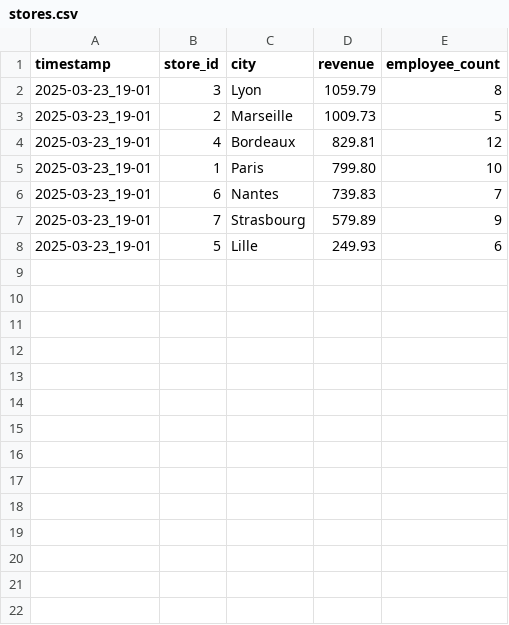
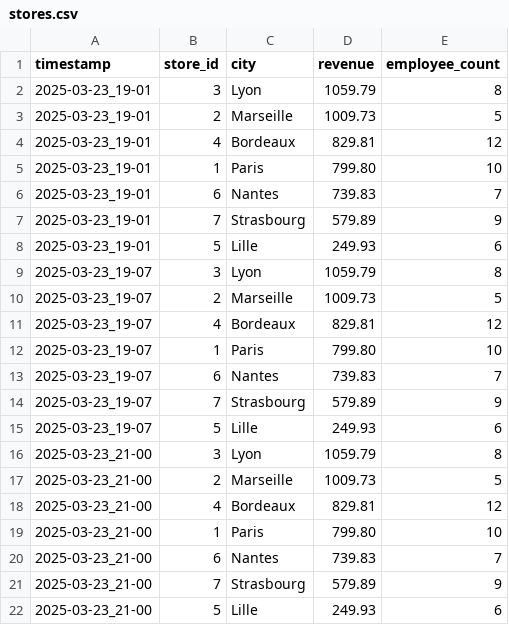
Before and after one commit to Arctusol/test_simplon, a CSV file: historical_data/store_history/stores.csv, drawn as a sheet; the diff names each change by its address in the sheet, - before the commit and + after, or states it on an @@ line.

```diff
--- a/historical_data/store_history/stores.csv
+++ b/historical_data/store_history/stores.csv
+row 9: 2025-03-23_19-07 | 3 | Lyon | 1059.79 | 8
+row 10: 2025-03-23_19-07 | 2 | Marseille | 1009.73 | 5
+row 11: 2025-03-23_19-07 | 4 | Bordeaux | 829.81 | 12
+row 12: 2025-03-23_19-07 | 1 | Paris | 799.80 | 10
+row 13: 2025-03-23_19-07 | 6 | Nantes | 739.83 | 7
+row 14: 2025-03-23_19-07 | 7 | Strasbourg | 579.89 | 9
+row 15: 2025-03-23_19-07 | 5 | Lille | 249.93 | 6
+row 16: 2025-03-23_21-00 | 3 | Lyon | 1059.79 | 8
+row 17: 2025-03-23_21-00 | 2 | Marseille | 1009.73 | 5
+row 18: 2025-03-23_21-00 | 4 | Bordeaux | 829.81 | 12
+row 19: 2025-03-23_21-00 | 1 | Paris | 799.80 | 10
+row 20: 2025-03-23_21-00 | 6 | Nantes | 739.83 | 7
+row 21: 2025-03-23_21-00 | 7 | Strasbourg | 579.89 | 9
+row 22: 2025-03-23_21-00 | 5 | Lille | 249.93 | 6
```
Also changed, not shown: historical_data/product_history/products.csv, 9 other files.
